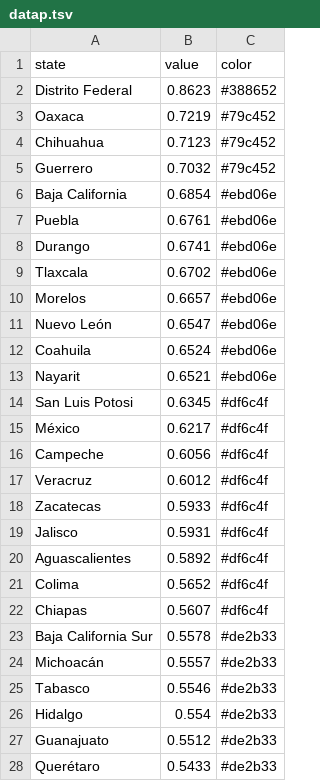
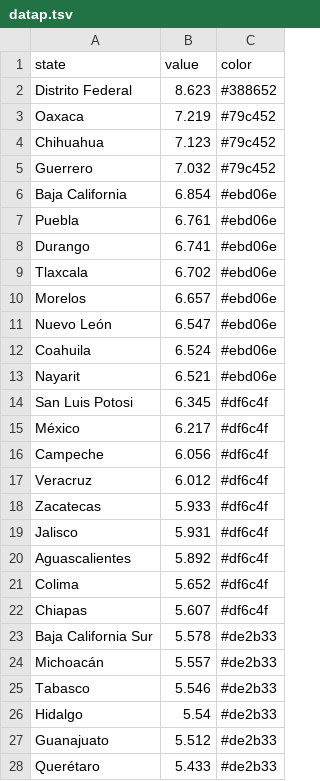
Before and after one commit to fundar/idaim, a TSV file: www/lib/themes/idaim/datap.tsv, drawn as a sheet; only a part is shown; the diff covers the shown part only.

```diff
--- a/www/lib/themes/idaim/datap.tsv
+++ b/www/lib/themes/idaim/datap.tsv
@@ -1,28 +1,28 @@
 state	value	color
-Distrito Federal	0.8623	#388652
-Oaxaca	0.7219	#79c452
-Chihuahua	0.7123	#79c452
-Guerrero	0.7032	#79c452
-Baja California	0.6854	#ebd06e
-Puebla	0.6761	#ebd06e
-Durango	0.6741	#ebd06e
-Tlaxcala	0.6702	#ebd06e
-Morelos	0.6657	#ebd06e
-Nuevo León	0.6547	#ebd06e
-Coahuila	0.6524	#ebd06e
-Nayarit	0.6521	#ebd06e
-San Luis Potosi	0.6345	#df6c4f
-México	0.6217	#df6c4f
-Campeche	0.6056	#df6c4f
-Veracruz	0.6012	#df6c4f
-Zacatecas	0.5933	#df6c4f
-Jalisco	0.5931	#df6c4f
-Aguascalientes	0.5892	#df6c4f
-Colima	0.5652	#df6c4f
-Chiapas	0.5607	#df6c4f
-Baja California Sur	0.5578	#de2b33
-Michoacán	0.5557	#de2b33
-Tabasco	0.5546	#de2b33
-Hidalgo	0.554	#de2b33
-Guanajuato	0.5512	#de2b33
-Querétaro	0.5433	#de2b33
+Distrito Federal	8.623	#388652
+Oaxaca	7.219	#79c452
+Chihuahua	7.123	#79c452
+Guerrero	7.032	#79c452
+Baja California	6.854	#ebd06e
+Puebla	6.761	#ebd06e
+Durango	6.741	#ebd06e
+Tlaxcala	6.702	#ebd06e
+Morelos	6.657	#ebd06e
+Nuevo León	6.547	#ebd06e
+Coahuila	6.524	#ebd06e
+Nayarit	6.521	#ebd06e
+San Luis Potosi	6.345	#df6c4f
+México	6.217	#df6c4f
+Campeche	6.056	#df6c4f
+Veracruz	6.012	#df6c4f
+Zacatecas	5.933	#df6c4f
+Jalisco	5.931	#df6c4f
+Aguascalientes	5.892	#df6c4f
+Colima	5.652	#df6c4f
+Chiapas	5.607	#df6c4f
+Baja California Sur	5.578	#de2b33
+Michoacán	5.557	#de2b33
+Tabasco	5.546	#de2b33
+Hidalgo	5.54	#de2b33
+Guanajuato	5.512	#de2b33
+Querétaro	5.433	#de2b33
```
Also changed, not shown: 5 edited cells elsewhere in this file, 1 other file.
